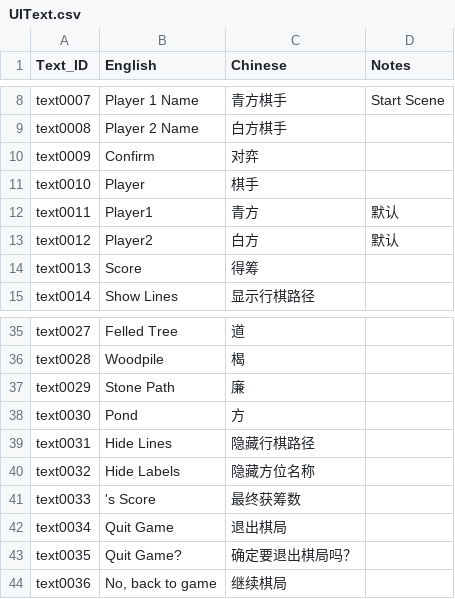
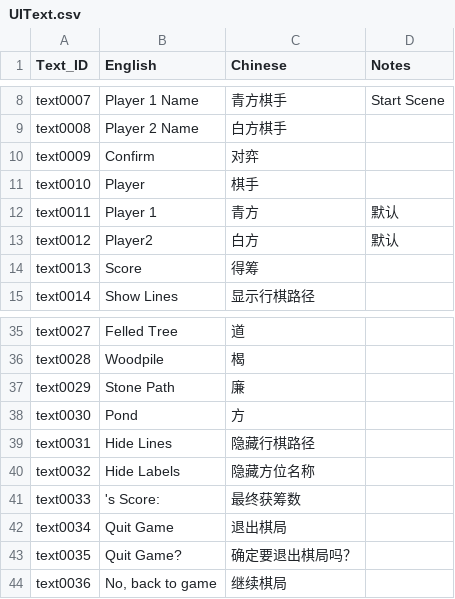
Before and after one commit to yilinLucywang/Liubo, a CSV file: Assets/scripts/UIText.csv, drawn as a sheet; only a part is shown, gaps mark what is left out; the diff names each change by its address in the sheet, - before the commit and + after, or states it on an @@ line.

Commit message:
Update text files

```diff
--- a/Assets/scripts/UIText.csv
+++ b/Assets/scripts/UIText.csv
-B12 (English): Player1
+B12 (English): Player 1
-B41 (English): 's Score
+B41 (English): 's Score:
```
Also changed, not shown: Assets/scripts/tutorialText.csv.
